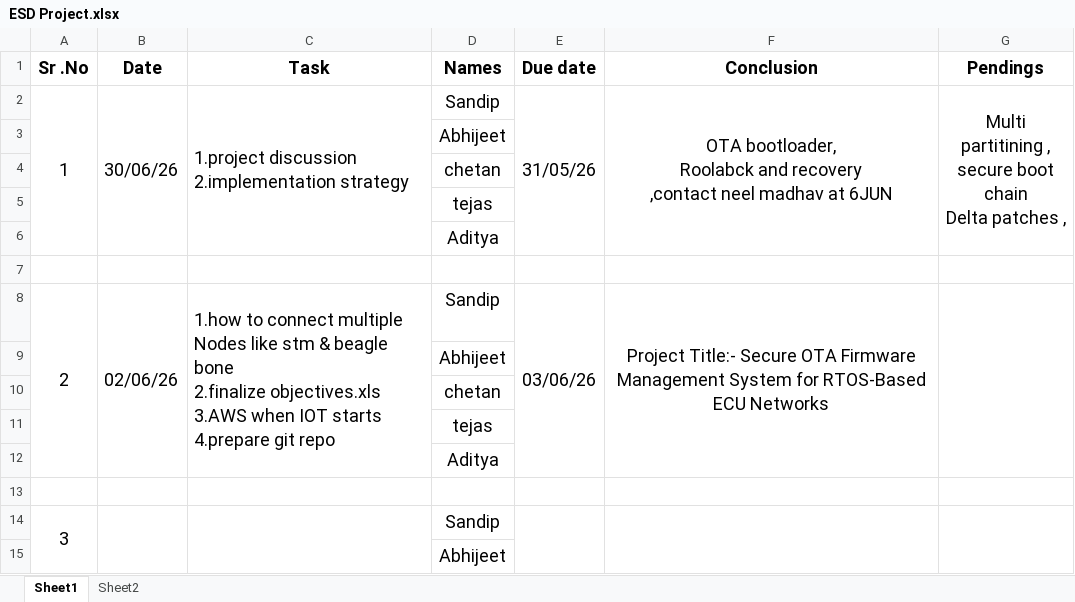
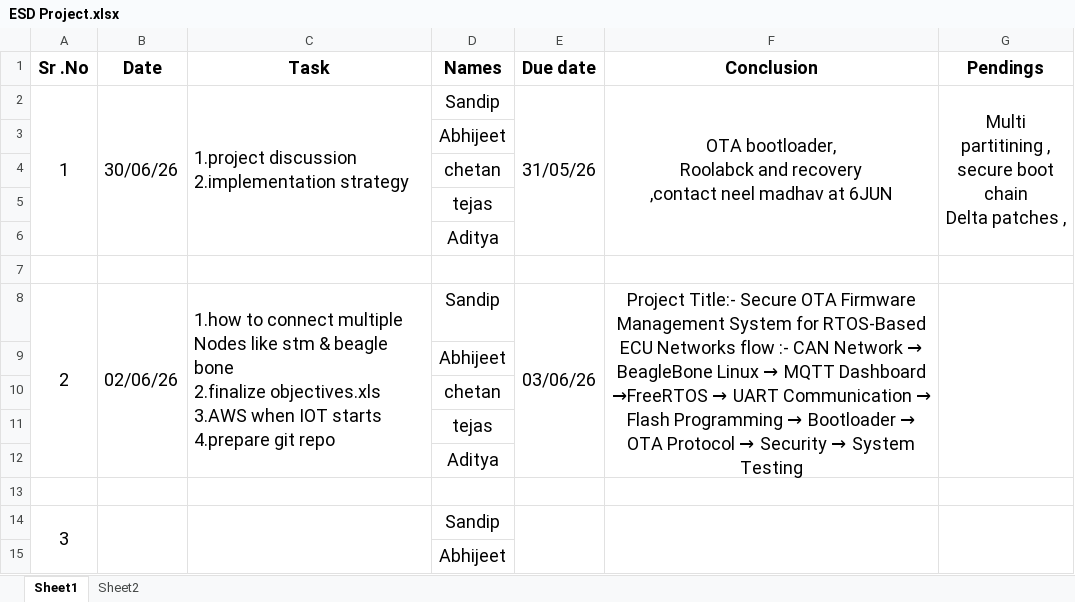
Before and after one commit to chetan1126/OTA_Bootloader, an Excel workbook: ESD Project.xlsx, sheet Sheet1, drawn as a sheet; only a part is shown; values as stored, in another font and other column widths than the file's, no borders; the diff names each change by its address in the sheet, - before the commit and + after, or states it on an @@ line.

Commit message:
F8-12 FLOW

```diff
--- a/ESD Project.xlsx (sheet Sheet1)
+++ b/ESD Project.xlsx (sheet Sheet1)
@@ F8 (Conclusion): …ECU Networks → …ECU Networks flow :- CAN Network → BeagleBone Linux → MQTT Dashboard →FreeRTOS → UART Communication → Flash Programming → Bootloader → OTA Protocol → Security → System Testing @@
```
Also changed, not shown: sheet Sheet2.
